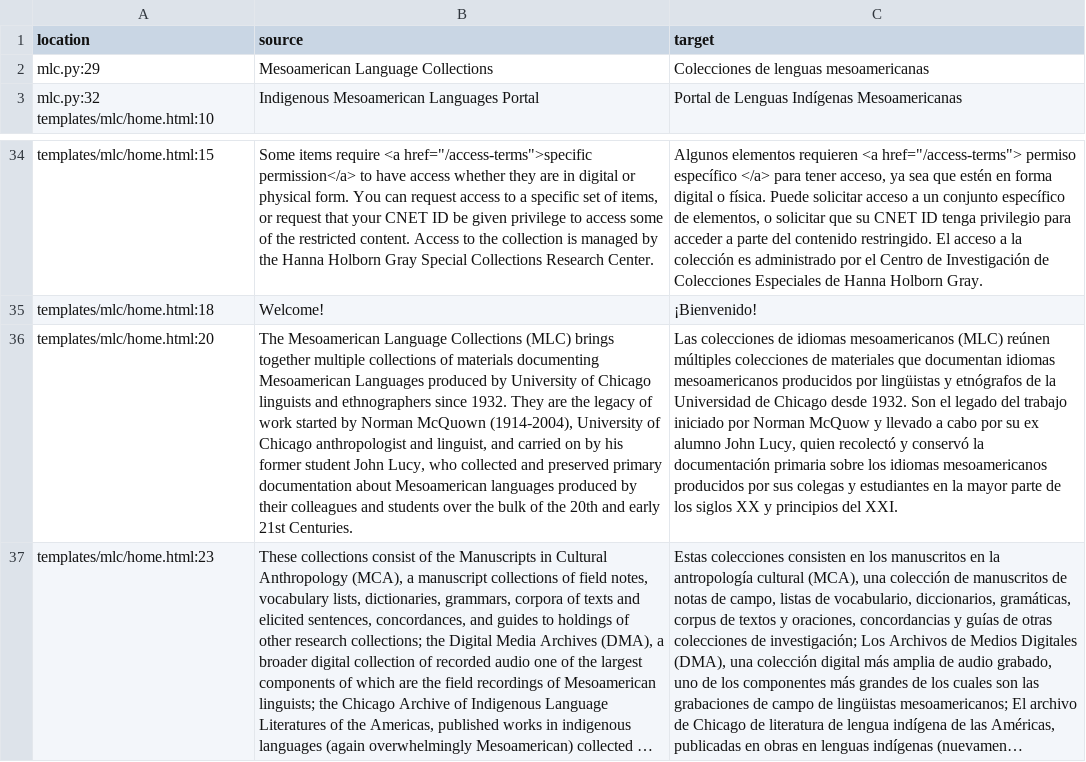
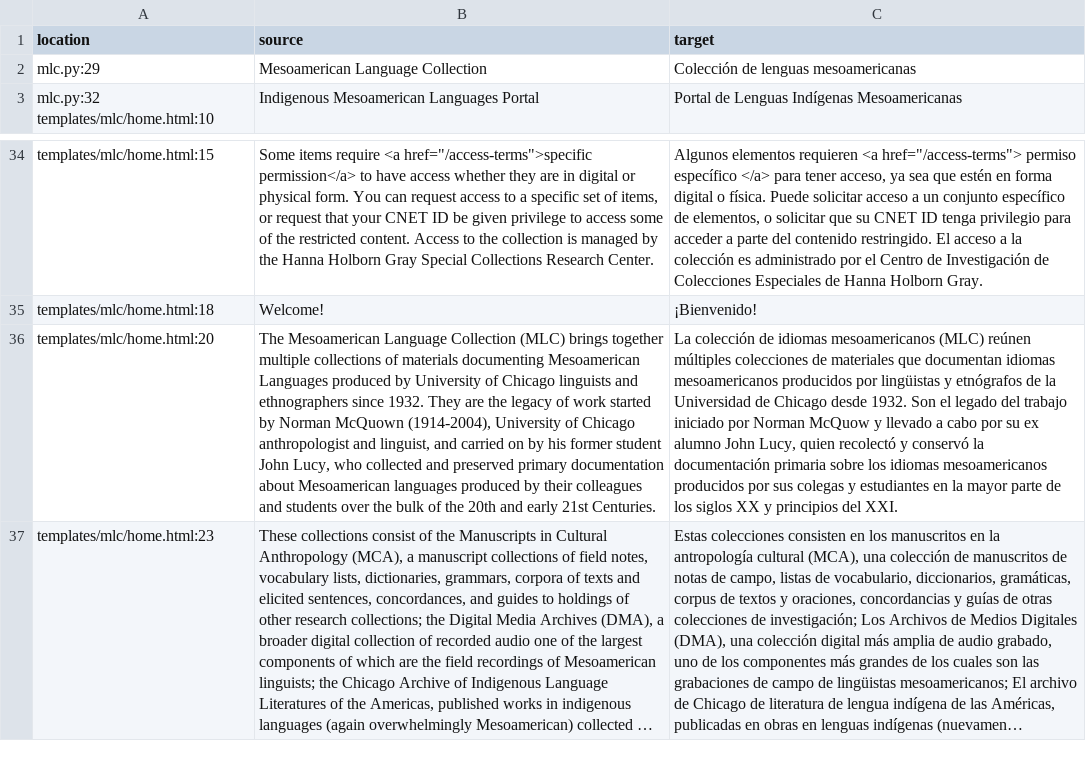
Before and after one commit to uchicago-library/mlc_ucla, a CSV file: translations-csv/messages-to-translate.csv, drawn as a sheet; only a part is shown, gaps mark what is left out; long unchanged cells end in …; the diff names each change by its address in the sheet, - before the commit and + after, or states it on an @@ line.

Commit message:
Collections > Collection

```diff
--- a/translations-csv/messages-to-translate.csv
+++ b/translations-csv/messages-to-translate.csv
-B2 (source): Mesoamerican Language Collections
+B2 (source): Mesoamerican Language Collection
-C2 (target): Colecciones de lenguas mesoamericanas
+C2 (target): Colección de lenguas mesoamericanas
-B36 (source): …Mesoamerican Language Collections (MLC) brings…
+B36 (source): …Mesoamerican Language Collection (MLC) brings…
-C36 (target): Las colecciones de idiomas…
+C36 (target): La colección de idiomas…
```
Also changed, not shown: translations-csv/messages-translated.csv, 7 other files.
